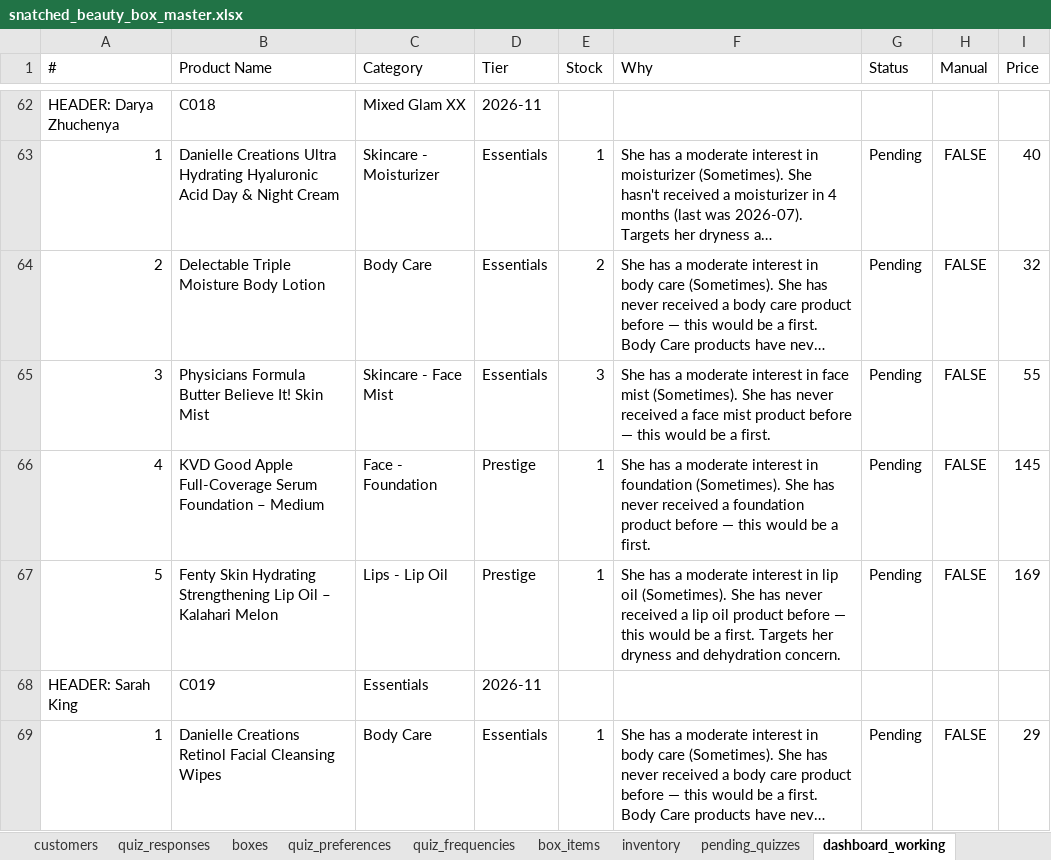
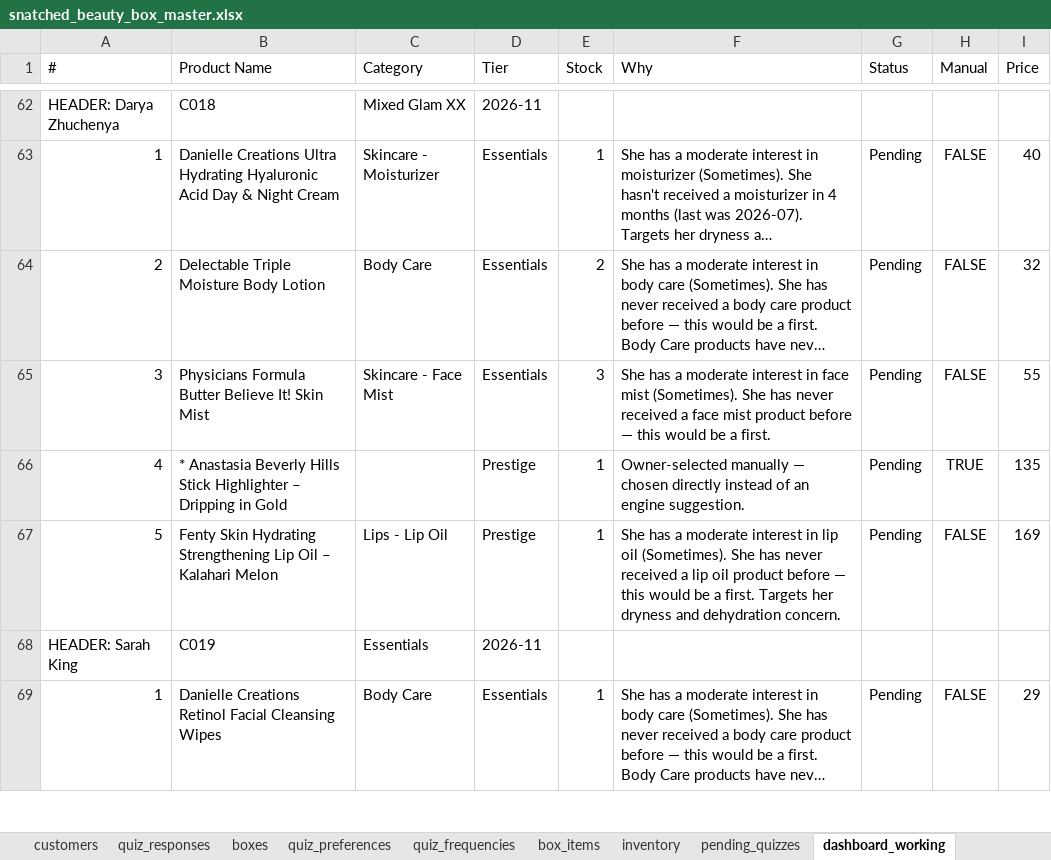
Before and after one commit to anisanaeem2994-bot/snatched-recommend-engine, an Excel workbook: snatched_beauty_box_master.xlsx, sheet dashboard_working, drawn as a sheet; only a part is shown, gaps mark what is left out; long unchanged cells end in …; values as stored, in another font and other column widths than the file's, no borders; the diff names each change by its address in the sheet, - before the commit and + after, or states it on an @@ line.

Commit message:
Auto-save after approval/change

```diff
--- a/snatched_beauty_box_master.xlsx (sheet dashboard_working)
+++ b/snatched_beauty_box_master.xlsx (sheet dashboard_working)
-B66 (Product Name): KVD Good Apple Full-Coverage Serum Foundation – Medium
+B66 (Product Name): * Anastasia Beverly Hills Stick Highlighter – Dripping in Gold
-C66 (Category): Face - Foundation
+C66 (Category): (empty)
-F66 (Why): She has a moderate interest in foundation (Sometimes). She has never received a foundation product before — this would be a first.
+F66 (Why): Owner-selected manually — chosen directly instead of an engine suggestion.
-H66 (Manual): FALSE
+H66 (Manual): TRUE
-I66 (Price): 145
+I66 (Price): 135
```
